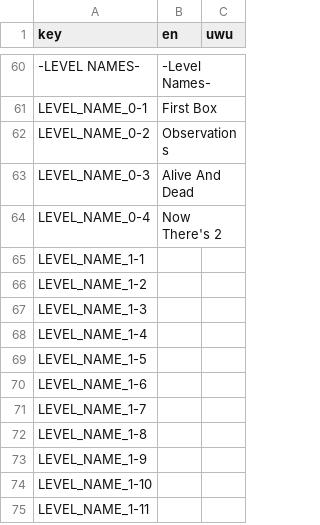
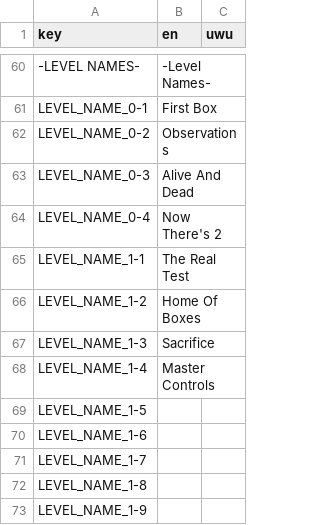
Before and after one commit to DiamondInTheRough429/CatIsOutOfTheBox, a CSV file: Assets/Translations/Langue.csv, drawn as a sheet; only a part is shown, gaps mark what is left out; the shorter side is filled out with more unchanged rows.

```diff
--- a/Assets/Translations/Langue.csv
+++ b/Assets/Translations/Langue.csv
@@ -74,6 +74,6 @@ LEVEL_NAME_0-3,Alive And Dead,
 LEVEL_NAME_0-4,Now There's 2,
-LEVEL_NAME_1-1,,
-LEVEL_NAME_1-2,,
-LEVEL_NAME_1-3,,
-LEVEL_NAME_1-4,,
+LEVEL_NAME_1-1,The Real Test,
+LEVEL_NAME_1-2,Home Of Boxes,
+LEVEL_NAME_1-3,Sacrifice,
+LEVEL_NAME_1-4,Master Controls,
 LEVEL_NAME_1-5,,
```
Also changed, not shown: 19 other files.
